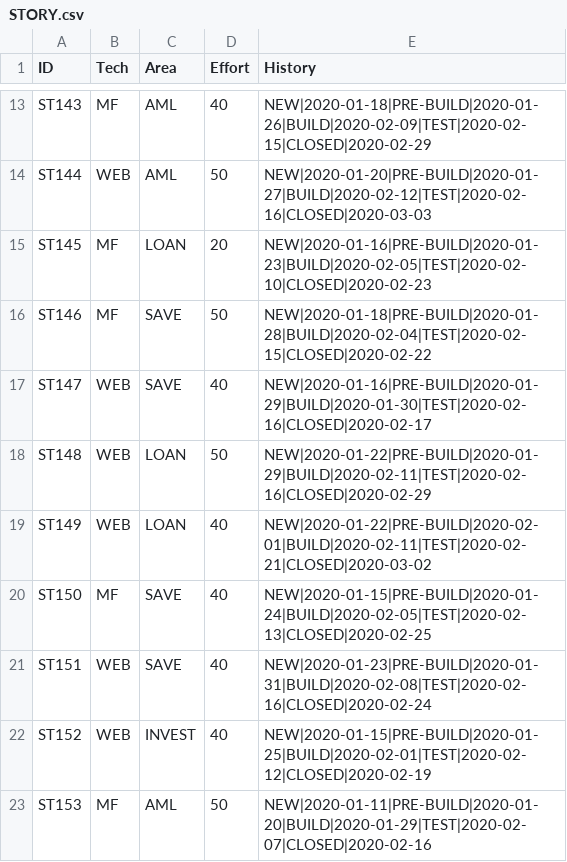
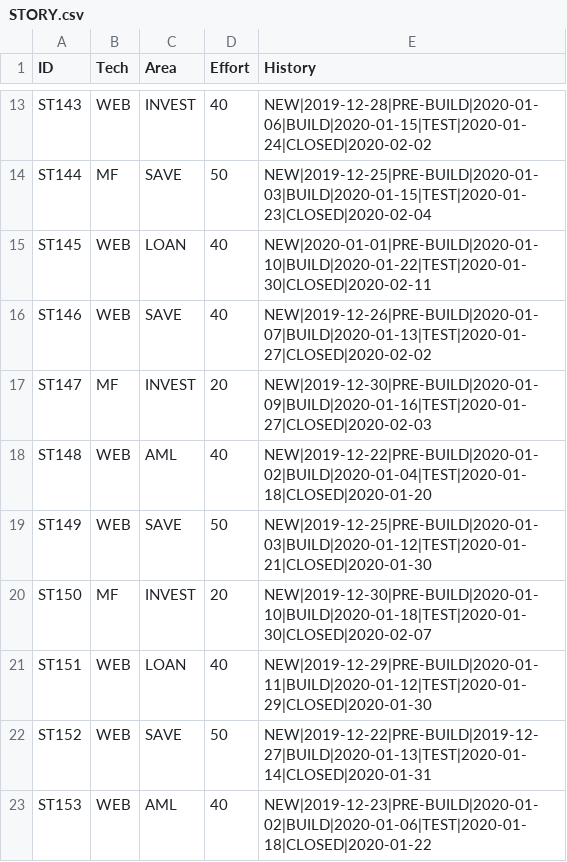
Before and after one commit to abhijitmajumdar2020/Test, a CSV file: DM/STORY.csv, drawn as a sheet; only a part is shown, gaps mark what is left out; the diff covers the shown part only; the diff names each change by its address in the sheet, - before the commit and + after, or states it on an @@ line.

```diff
--- a/DM/STORY.csv
+++ b/DM/STORY.csv
-B13 (Tech): MF
+B13 (Tech): WEB
-C13 (Area): AML
+C13 (Area): INVEST
-E13 (History): NEW|2020-01-18|PRE-BUILD|2020-01-26|BUILD|2020-02-09|TEST|2020-02-15|CLOSED|2020-02-29
+E13 (History): NEW|2019-12-28|PRE-BUILD|2020-01-06|BUILD|2020-01-15|TEST|2020-01-24|CLOSED|2020-02-02
-B14 (Tech): WEB
+B14 (Tech): MF
-C14 (Area): AML
+C14 (Area): SAVE
-E14 (History): NEW|2020-01-20|PRE-BUILD|2020-01-27|BUILD|2020-02-12|TEST|2020-02-16|CLOSED|2020-03-03
+E14 (History): NEW|2019-12-25|PRE-BUILD|2020-01-03|BUILD|2020-01-15|TEST|2020-01-23|CLOSED|2020-02-04
-B15:B16 (Tech): MF
+B15:B16 (Tech): WEB
-D15 (Effort): 20
+D15 (Effort): 40
-E15 (History): NEW|2020-01-16|PRE-BUILD|2020-01-23|BUILD|2020-02-05|TEST|2020-02-10|CLOSED|2020-02-23
+E15 (History): NEW|2020-01-01|PRE-BUILD|2020-01-10|BUILD|2020-01-22|TEST|2020-01-30|CLOSED|2020-02-11
-D16 (Effort): 50
+D16 (Effort): 40
-E16 (History): NEW|2020-01-18|PRE-BUILD|2020-01-28|BUILD|2020-02-04|TEST|2020-02-15|CLOSED|2020-02-22
+E16 (History): NEW|2019-12-26|PRE-BUILD|2020-01-07|BUILD|2020-01-13|TEST|2020-01-27|CLOSED|2020-02-02
-B17 (Tech): WEB
+B17 (Tech): MF
-C17 (Area): SAVE
+C17 (Area): INVEST
-D17 (Effort): 40
+D17 (Effort): 20
-E17 (History): NEW|2020-01-16|PRE-BUILD|2020-01-29|BUILD|2020-01-30|TEST|2020-02-16|CLOSED|2020-02-17
+E17 (History): NEW|2019-12-30|PRE-BUILD|2020-01-09|BUILD|2020-01-16|TEST|2020-01-27|CLOSED|2020-02-03
-C18 (Area): LOAN
+C18 (Area): AML
-D18 (Effort): 50
+D18 (Effort): 40
-E18 (History): NEW|2020-01-22|PRE-BUILD|2020-01-29|BUILD|2020-02-11|TEST|2020-02-16|CLOSED|2020-02-29
+E18 (History): NEW|2019-12-22|PRE-BUILD|2020-01-02|BUILD|2020-01-04|TEST|2020-01-18|CLOSED|2020-01-20
-C19 (Area): LOAN
+C19 (Area): SAVE
-D19 (Effort): 40
+D19 (Effort): 50
-E19 (History): NEW|2020-01-22|PRE-BUILD|2020-02-01|BUILD|2020-02-11|TEST|2020-02-21|CLOSED|2020-03-02
+E19 (History): NEW|2019-12-25|PRE-BUILD|2020-01-03|BUILD|2020-01-12|TEST|2020-01-21|CLOSED|2020-01-30
-C20 (Area): SAVE
+C20 (Area): INVEST
-D20 (Effort): 40
+D20 (Effort): 20
-E20 (History): NEW|2020-01-15|PRE-BUILD|2020-01-24|BUILD|2020-02-05|TEST|2020-02-13|CLOSED|2020-02-25
+E20 (History): NEW|2019-12-30|PRE-BUILD|2020-01-10|BUILD|2020-01-18|TEST|2020-01-30|CLOSED|2020-02-07
-C21 (Area): SAVE
+C21 (Area): LOAN
-E21 (History): NEW|2020-01-23|PRE-BUILD|2020-01-31|BUILD|2020-02-08|TEST|2020-02-16|CLOSED|2020-02-24
+E21 (History): NEW|2019-12-29|PRE-BUILD|2020-01-11|BUILD|2020-01-12|TEST|2020-01-29|CLOSED|2020-01-30
-C22 (Area): INVEST
+C22 (Area): SAVE
-D22 (Effort): 40
+D22 (Effort): 50
-E22 (History): NEW|2020-01-15|PRE-BUILD|2020-01-25|BUILD|2020-02-01|TEST|2020-02-12|CLOSED|2020-02-19
+E22 (History): NEW|2019-12-22|PRE-BUILD|2019-12-27|BUILD|2020-01-13|TEST|2020-01-14|CLOSED|2020-01-31
-B23 (Tech): MF
+B23 (Tech): WEB
-D23 (Effort): 50
+D23 (Effort): 40
-E23 (History): NEW|2020-01-11|PRE-BUILD|2020-01-20|BUILD|2020-01-29|TEST|2020-02-07|CLOSED|2020-02-16
+E23 (History): NEW|2019-12-23|PRE-BUILD|2020-01-02|BUILD|2020-01-06|TEST|2020-01-18|CLOSED|2020-01-22
```
Also changed, not shown: 65 edited cells elsewhere in this file.
